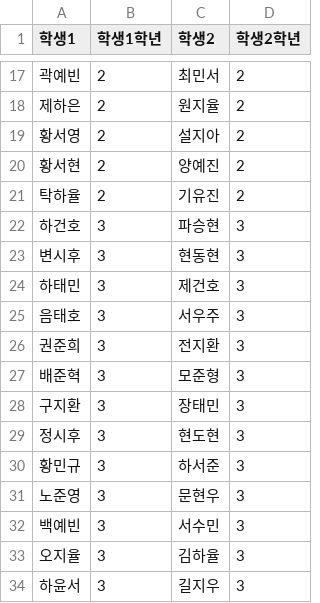
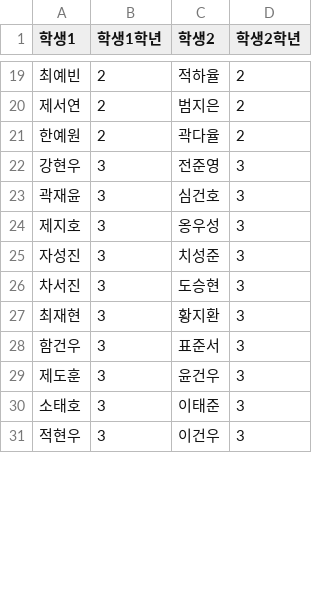
Before and after one commit to ohsy0902/room-assignment, a CSV file: sample_preferred_2026.csv, drawn as a sheet; only a part is shown, gaps mark what is left out; the diff covers the shown part only.

```diff
--- a/sample_preferred_2026.csv
+++ b/sample_preferred_2026.csv
@@ -17,18 +19,13 @@
-곽예빈,2,최민서,2
-제하은,2,원지율,2
-황서영,2,설지아,2
-황서현,2,양예진,2
-탁하율,2,기유진,2
-하건호,3,파승현,3
-변시후,3,현동현,3
-하태민,3,제건호,3
-음태호,3,서우주,3
-권준희,3,전지환,3
-배준혁,3,모준형,3
-구지환,3,장태민,3
-정시후,3,현도현,3
-황민규,3,하서준,3
-노준영,3,문현우,3
-백예빈,3,서수민,3
-오지율,3,김하율,3
-하윤서,3,길지우,3
+최예빈,2,적하율,2
+제서연,2,범지은,2
+한예원,2,곽다율,2
+강현우,3,전준영,3
+곽재윤,3,심건호,3
+제지호,3,옹우성,3
+자성진,3,치성준,3
+차서진,3,도승현,3
+최재현,3,황지환,3
+함건우,3,표준서,3
+제도훈,3,윤건우,3
+소태호,3,이태준,3
+적현우,3,이건우,3
```
Also changed, not shown: 7 added rows, 2 removed rows and 39 edited cells elsewhere in this file, sample_preferred_2027.csv, sample_students_2026.csv, 4 other files.
